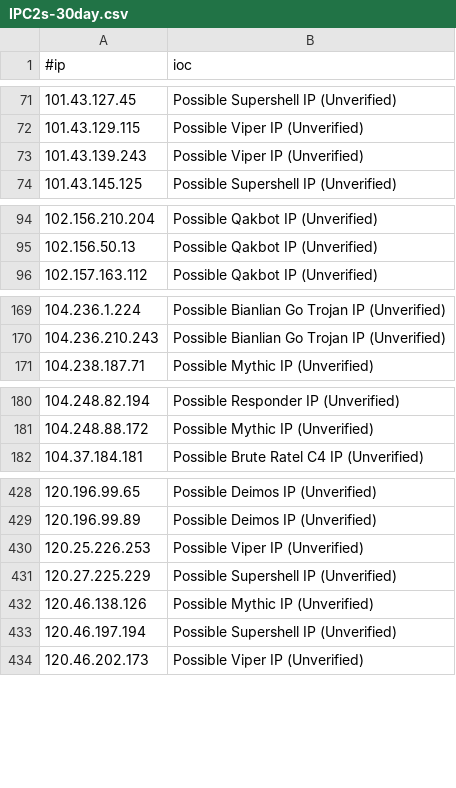
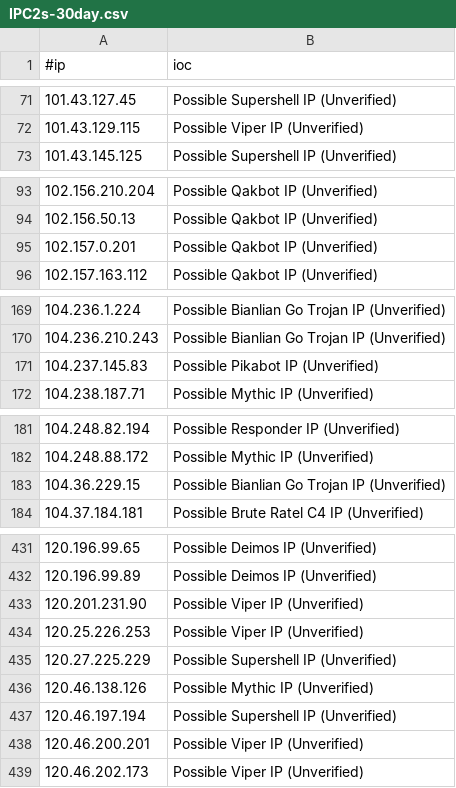
Before and after one commit to beac0n5/C2IntelFeeds, a CSV file: feeds/unverified/IPC2s-30day.csv, drawn as a sheet; only a part is shown, gaps mark what is left out; the diff covers the shown part only.

```diff
--- a/feeds/unverified/IPC2s-30day.csv
+++ b/feeds/unverified/IPC2s-30day.csv
@@ -72,3 +72,2 @@
 101.43.129.115,Possible Viper IP (Unverified)
-101.43.139.243,Possible Viper IP (Unverified)
 101.43.145.125,Possible Supershell IP (Unverified)
@@ -95,2 +94,3 @@
 102.156.50.13,Possible Qakbot IP (Unverified)
+102.157.0.201,Possible Qakbot IP (Unverified)
 102.157.163.112,Possible Qakbot IP (Unverified)
@@ -170,2 +170,3 @@
 104.236.210.243,Possible Bianlian Go Trojan IP (Unverified)
+104.237.145.83,Possible Pikabot IP (Unverified)
 104.238.187.71,Possible Mythic IP (Unverified)
@@ -181,2 +182,3 @@
 104.248.88.172,Possible Mythic IP (Unverified)
+104.36.229.15,Possible Bianlian Go Trojan IP (Unverified)
 104.37.184.181,Possible Brute Ratel C4 IP (Unverified)
@@ -429,2 +432,3 @@
 120.196.99.89,Possible Deimos IP (Unverified)
+120.201.231.90,Possible Viper IP (Unverified)
 120.25.226.253,Possible Viper IP (Unverified)
@@ -433,2 +437,3 @@
 120.46.197.194,Possible Supershell IP (Unverified)
+120.46.200.201,Possible Viper IP (Unverified)
 120.46.202.173,Possible Viper IP (Unverified)
```
Also changed, not shown: 13 added rows and 11 removed rows elsewhere in this file, feeds/IPC2s.csv, feeds/unverified/IPC2s.csv, 2 other files.
